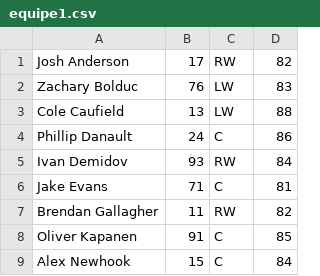
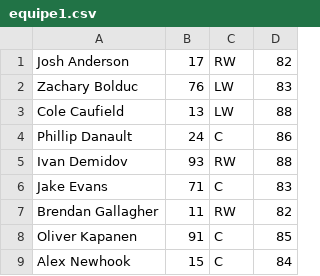
Before and after one commit to cgiroux527/PROJET_HOCKEY_SIMULATOR, a CSV file: equipe1.csv, drawn as a sheet; only a part is shown.

```diff
--- a/equipe1.csv
+++ b/equipe1.csv
@@ -4,4 +4,4 @@ Cole Caufield;13;LW;88
 Phillip Danault;24;C;86
-Ivan Demidov;93;RW;84
-Jake Evans;71;C;81
+Ivan Demidov;93;RW;88
+Jake Evans;71;C;83
 Brendan Gallagher;11;RW;82
```
Also changed, not shown: 9 other files.
